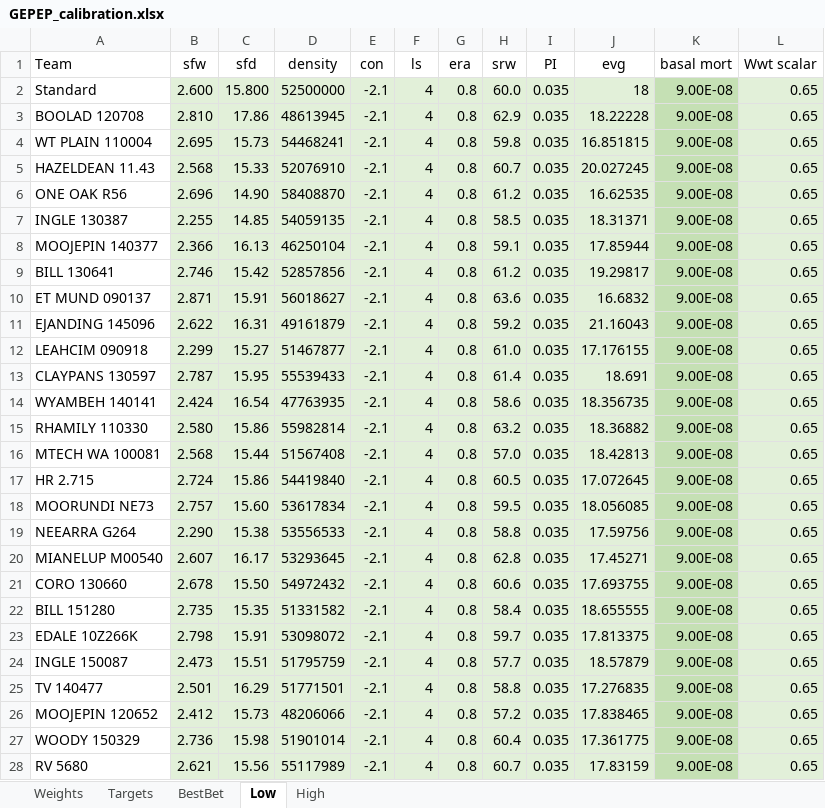
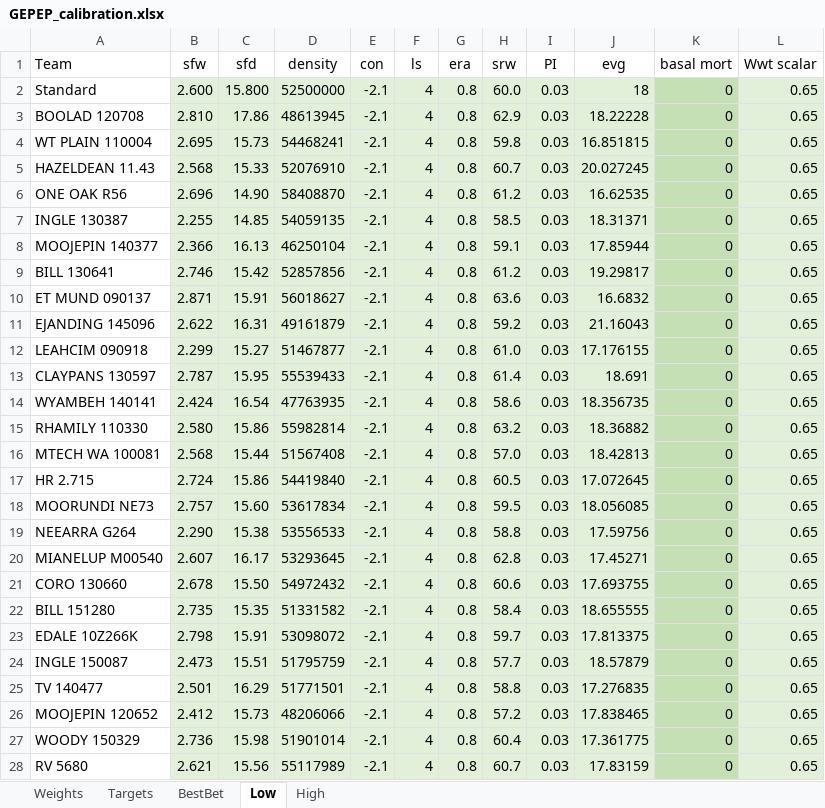
Before and after one commit to youngmr290/Australian-Farm-Optimisation-Model, an Excel workbook: ExcelInputs/GEPEP_calibration.xlsx, sheet Low, drawn as a sheet; only a part is shown; values as stored, in another font and other column widths than the file's, no borders; the diff covers the shown part only; the diff names each change by its address in the sheet, - before the commit and + after, or states it on an @@ line.

Commit message:
GEPEP calibration for iteration 1 of GFS for GSW Spring lambing

```diff
--- a/ExcelInputs/GEPEP_calibration.xlsx (sheet Low)
+++ b/ExcelInputs/GEPEP_calibration.xlsx (sheet Low)
-I2:I28 (PI): 0.035
+I2:I28 (PI): 0.03
-K2:K28 (basal mort): 9.00E-08
+K2:K28 (basal mort): 0
```
Also changed, not shown: 6 edited cells elsewhere in this sheet.
